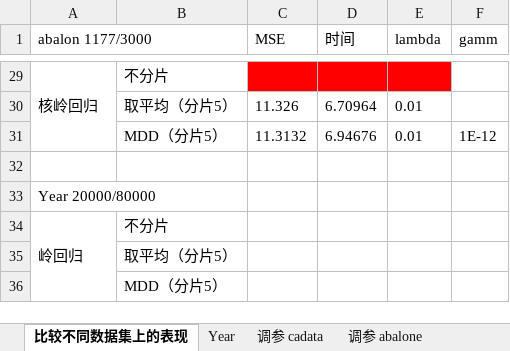
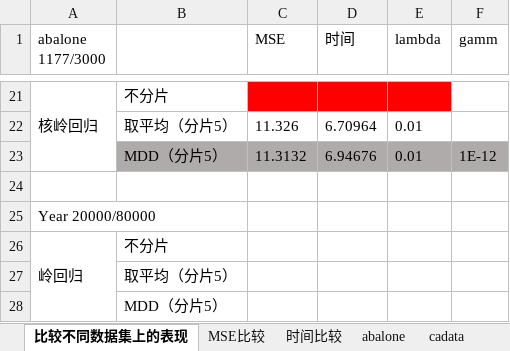
Before and after one commit to superlj666/Max-Diversity-Distributed-Learning-Theory-and-Algorithms, an Excel workbook: experiment/statics/result.xlsx, sheet 比较不同数据集上的表现, drawn as a sheet; only a part is shown, gaps mark what is left out; values as stored, in another font and other column widths than the file's, no borders; removed rows and columns are numbered as before the commit, all else as after; the diff covers the shown part only; the diff names each change by its address in the sheet, - before the commit and + after, or states it on an @@ line.

```diff
--- a/experiment/statics/result.xlsx (sheet 比较不同数据集上的表现)
+++ b/experiment/statics/result.xlsx (sheet 比较不同数据集上的表现)
-sheet tab: 调参 cadata
+sheet tab: cadata
-sheet tab: 调参 abalone
+sheet tab: abalone
+sheet tab: MSE比较
+sheet tab: 时间比较
@@ sheet tab order changed: 比较不同数据集上的表现 | MSE比较 | 时间比较 | abalone | cadata @@
-A1: abalon 1177/3000
+A1: abalone 1177/3000
-A1:B1 merged
-B23:F23 fill: none
+B23:F23 fill: #AFABAB
```
Also changed, not shown: 2 added rows, 10 removed rows, 6 edited cells, cell formats and merged cells elsewhere in this sheet, sheet YearPredictionMSD1, sheet cadata, sheet abalone, other sheet tabs, 12 other files.
